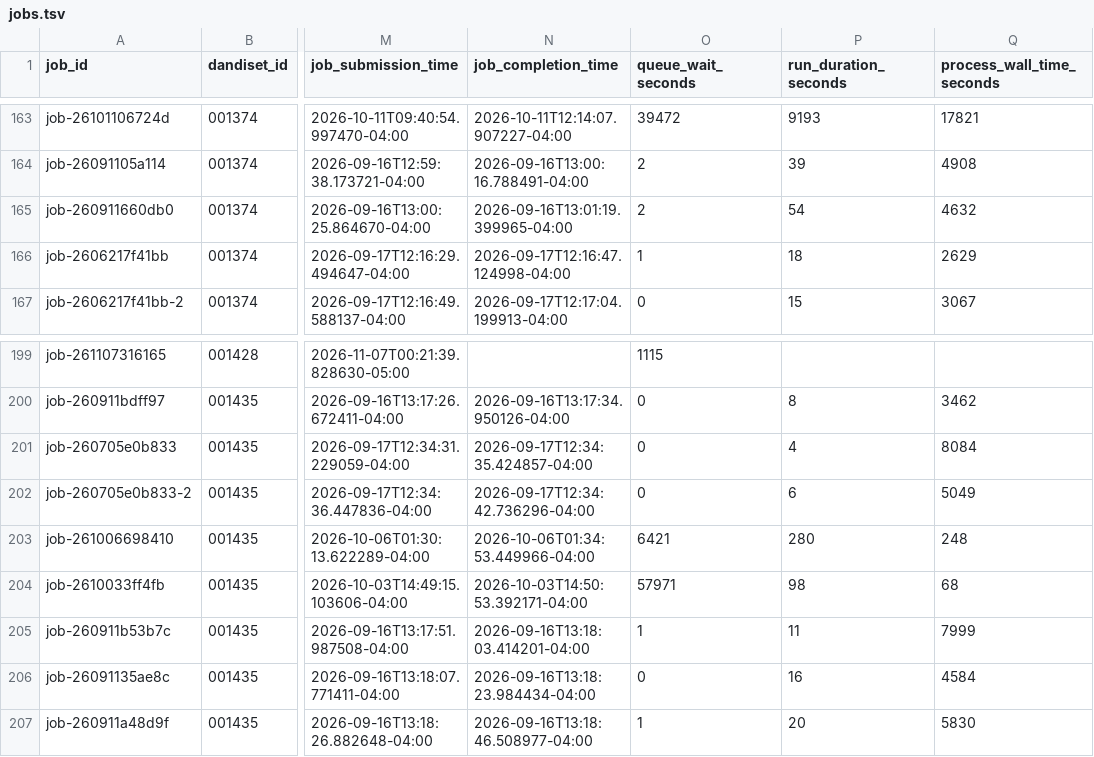
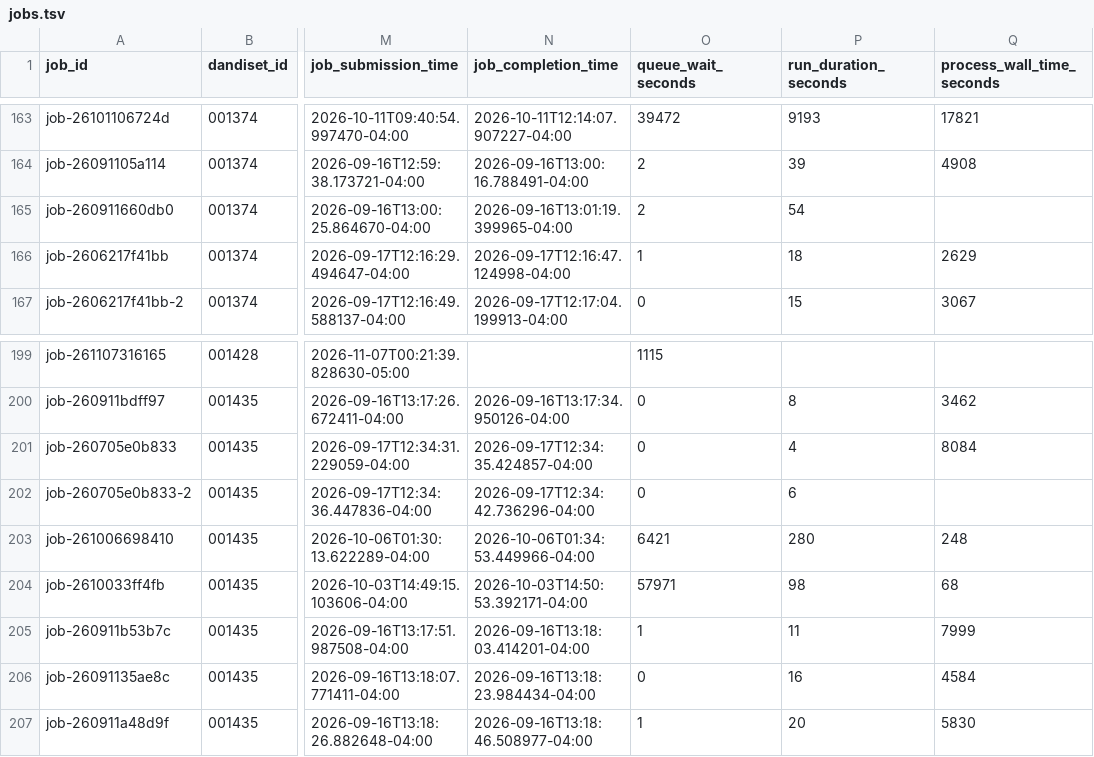
Before and after one commit to dandi-compute/001697, a TSV file: derivatives/jobs.tsv, drawn as a sheet; only a part is shown, gaps mark what is left out; the diff names each change by its address in the sheet, - before the commit and + after, or states it on an @@ line.

```diff
--- a/derivatives/jobs.tsv
+++ b/derivatives/jobs.tsv
-Q165 (process_wall_time_seconds): 4632
+Q165 (process_wall_time_seconds): (empty)
-Q202 (process_wall_time_seconds): 5049
+Q202 (process_wall_time_seconds): (empty)
```
Also changed, not shown: 2 other files.
